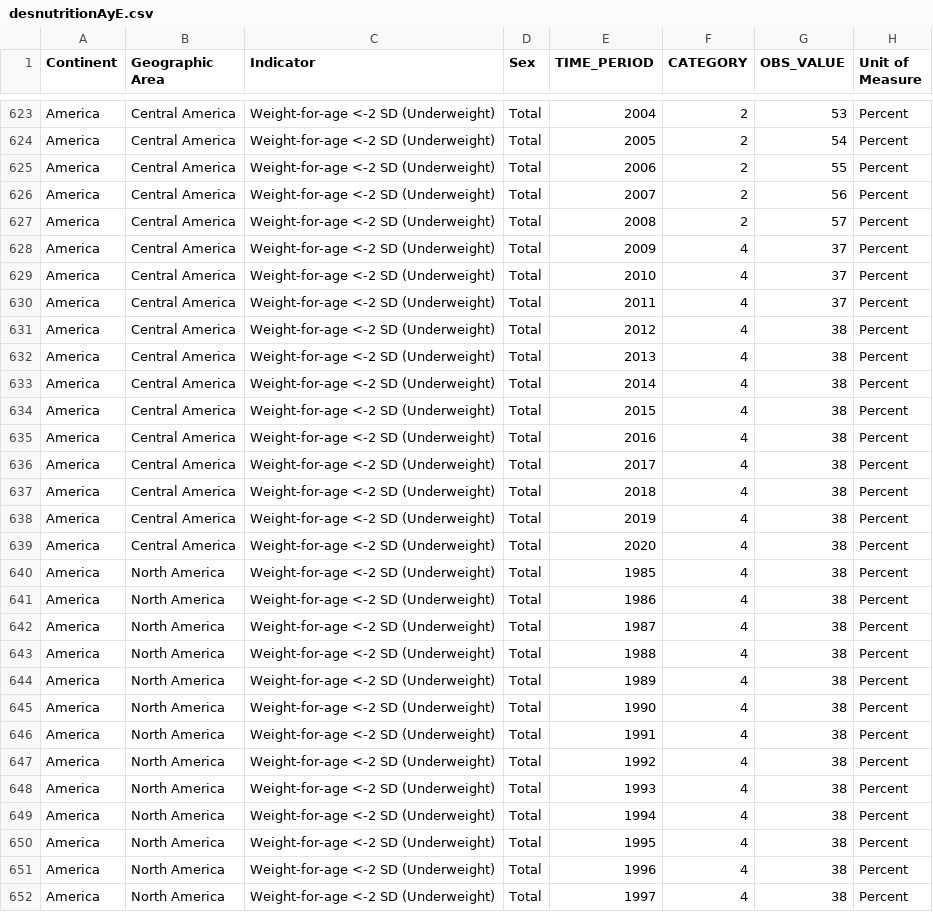
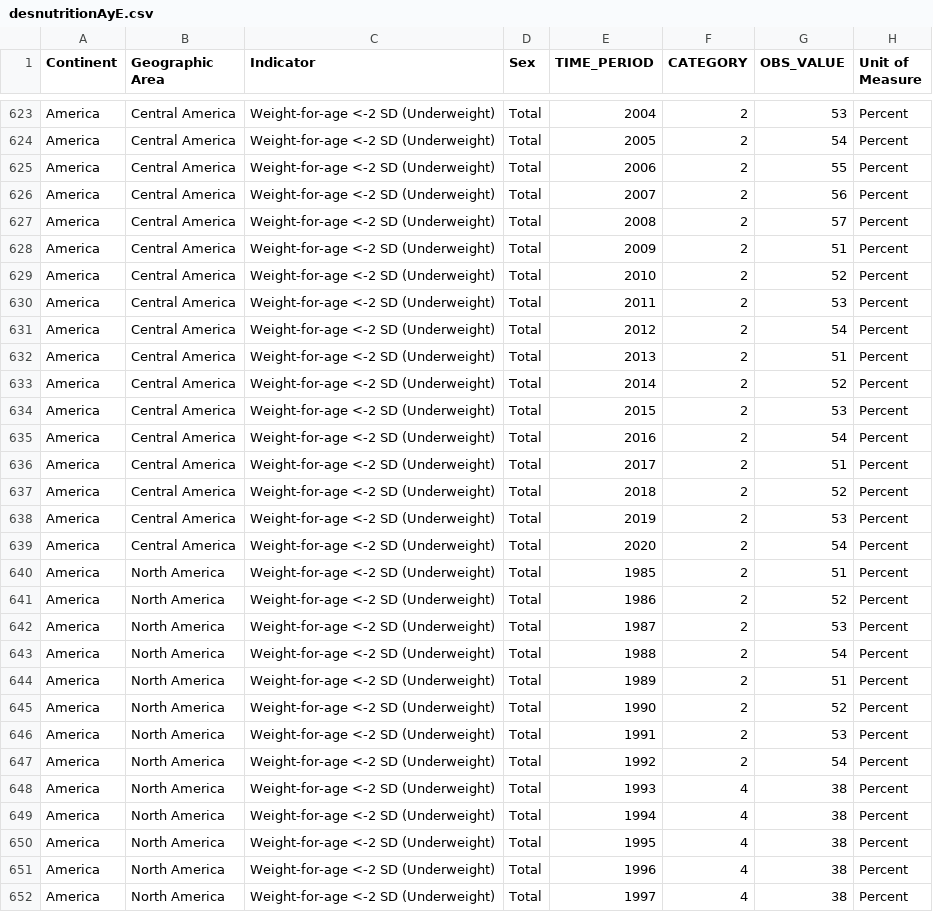
Before and after one commit to MaisaUvidia/UNIR, a CSV file: desnutritionAyE.csv, drawn as a sheet; only a part is shown, gaps mark what is left out; the diff covers the shown part only.

```diff
--- a/desnutritionAyE.csv
+++ b/desnutritionAyE.csv
@@ -627,22 +627,22 @@ America,Central America,Weight-for-age <-2 SD (Underweight),Total,2007,2,56,Perc
 America,Central America,Weight-for-age <-2 SD (Underweight),Total,2008,2,57,Percent
-America,Central America,Weight-for-age <-2 SD (Underweight),Total,2009,4,37,Percent
-America,Central America,Weight-for-age <-2 SD (Underweight),Total,2010,4,37,Percent
-America,Central America,Weight-for-age <-2 SD (Underweight),Total,2011,4,37,Percent
-America,Central America,Weight-for-age <-2 SD (Underweight),Total,2012,4,38,Percent
-America,Central America,Weight-for-age <-2 SD (Underweight),Total,2013,4,38,Percent
-America,Central America,Weight-for-age <-2 SD (Underweight),Total,2014,4,38,Percent
-America,Central America,Weight-for-age <-2 SD (Underweight),Total,2015,4,38,Percent
-America,Central America,Weight-for-age <-2 SD (Underweight),Total,2016,4,38,Percent
-America,Central America,Weight-for-age <-2 SD (Underweight),Total,2017,4,38,Percent
-America,Central America,Weight-for-age <-2 SD (Underweight),Total,2018,4,38,Percent
-America,Central America,Weight-for-age <-2 SD (Underweight),Total,2019,4,38,Percent
-America,Central America,Weight-for-age <-2 SD (Underweight),Total,2020,4,38,Percent
-America,North America,Weight-for-age <-2 SD (Underweight),Total,1985,4,38,Percent
-America,North America,Weight-for-age <-2 SD (Underweight),Total,1986,4,38,Percent
-America,North America,Weight-for-age <-2 SD (Underweight),Total,1987,4,38,Percent
-America,North America,Weight-for-age <-2 SD (Underweight),Total,1988,4,38,Percent
-America,North America,Weight-for-age <-2 SD (Underweight),Total,1989,4,38,Percent
-America,North America,Weight-for-age <-2 SD (Underweight),Total,1990,4,38,Percent
-America,North America,Weight-for-age <-2 SD (Underweight),Total,1991,4,38,Percent
-America,North America,Weight-for-age <-2 SD (Underweight),Total,1992,4,38,Percent
+America,Central America,Weight-for-age <-2 SD (Underweight),Total,2009,2,51,Percent
+America,Central America,Weight-for-age <-2 SD (Underweight),Total,2010,2,52,Percent
+America,Central America,Weight-for-age <-2 SD (Underweight),Total,2011,2,53,Percent
+America,Central America,Weight-for-age <-2 SD (Underweight),Total,2012,2,54,Percent
+America,Central America,Weight-for-age <-2 SD (Underweight),Total,2013,2,51,Percent
+America,Central America,Weight-for-age <-2 SD (Underweight),Total,2014,2,52,Percent
+America,Central America,Weight-for-age <-2 SD (Underweight),Total,2015,2,53,Percent
+America,Central America,Weight-for-age <-2 SD (Underweight),Total,2016,2,54,Percent
+America,Central America,Weight-for-age <-2 SD (Underweight),Total,2017,2,51,Percent
+America,Central America,Weight-for-age <-2 SD (Underweight),Total,2018,2,52,Percent
+America,Central America,Weight-for-age <-2 SD (Underweight),Total,2019,2,53,Percent
+America,Central America,Weight-for-age <-2 SD (Underweight),Total,2020,2,54,Percent
+America,North America,Weight-for-age <-2 SD (Underweight),Total,1985,2,51,Percent
+America,North America,Weight-for-age <-2 SD (Underweight),Total,1986,2,52,Percent
+America,North America,Weight-for-age <-2 SD (Underweight),Total,1987,2,53,Percent
+America,North America,Weight-for-age <-2 SD (Underweight),Total,1988,2,54,Percent
+America,North America,Weight-for-age <-2 SD (Underweight),Total,1989,2,51,Percent
+America,North America,Weight-for-age <-2 SD (Underweight),Total,1990,2,52,Percent
+America,North America,Weight-for-age <-2 SD (Underweight),Total,1991,2,53,Percent
+America,North America,Weight-for-age <-2 SD (Underweight),Total,1992,2,54,Percent
 America,North America,Weight-for-age <-2 SD (Underweight),Total,1993,4,38,Percent
```
Also changed, not shown: 112 edited cells elsewhere in this file.
